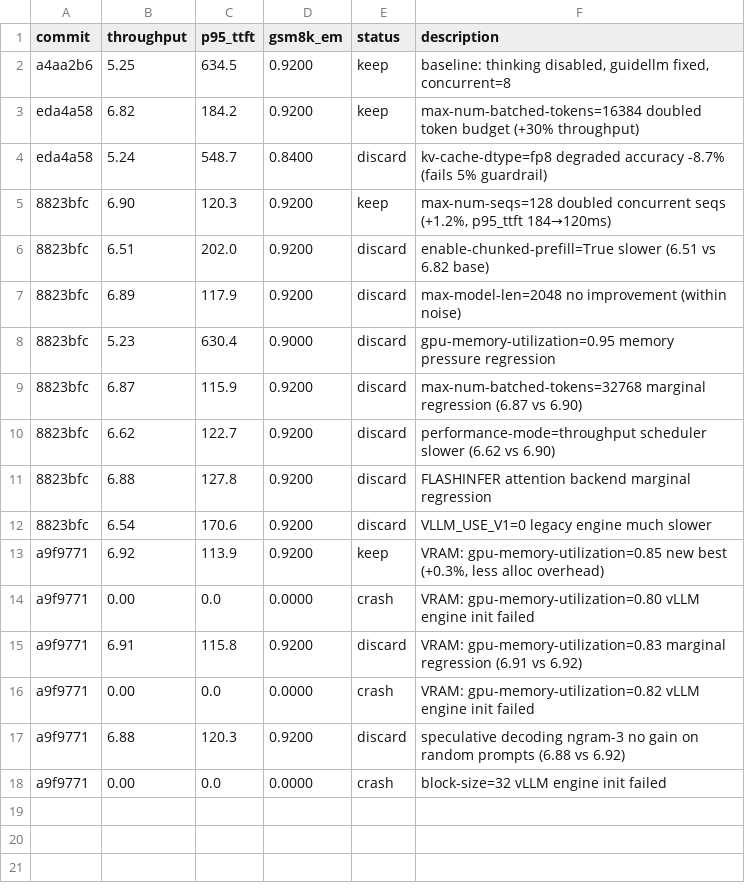
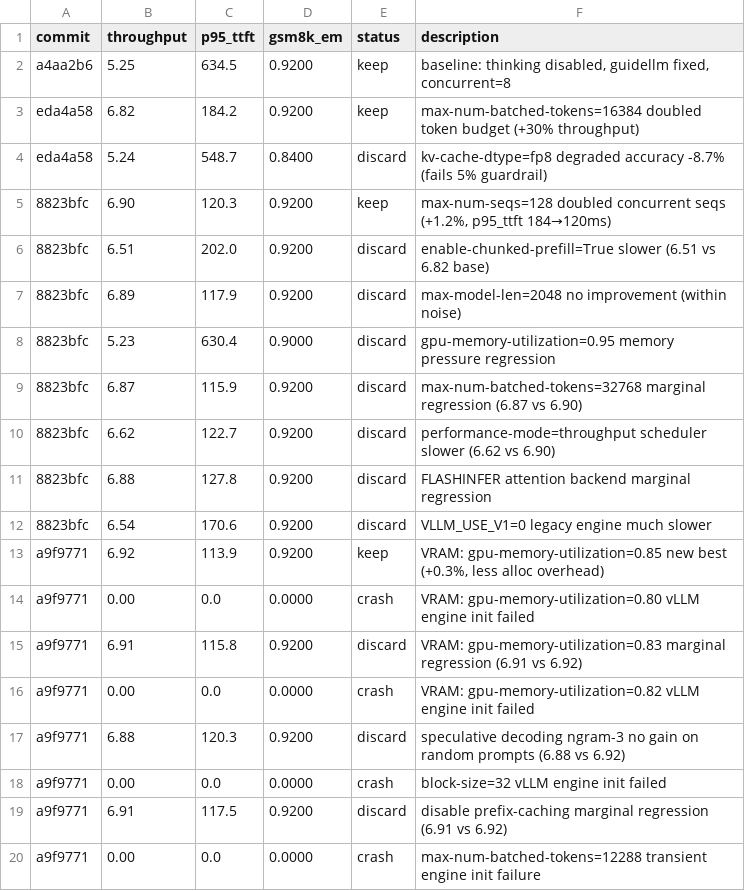
Before and after one commit to bkates-cw/autoinference, a TSV file: results.tsv, drawn as a sheet.

```diff
--- a/results.tsv
+++ b/results.tsv
@@ -18 +18,3 @@ a9f9771	6.88	120.3	0.9200	discard	speculative decoding ngram-3 no gain on random
 a9f9771	0.00	0.0	0.0000	crash	block-size=32 vLLM engine init failed
+a9f9771	6.91	117.5	0.9200	discard	disable prefix-caching marginal regression (6.91 vs 6.92)
+a9f9771	0.00	0.0	0.0000	crash	max-num-batched-tokens=12288 transient engine init failure
```
